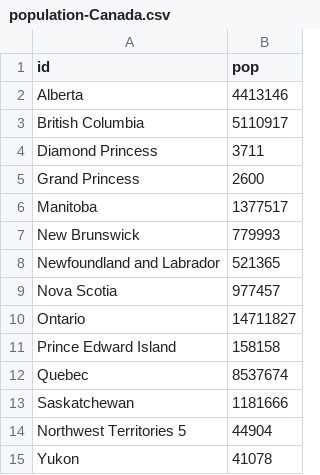
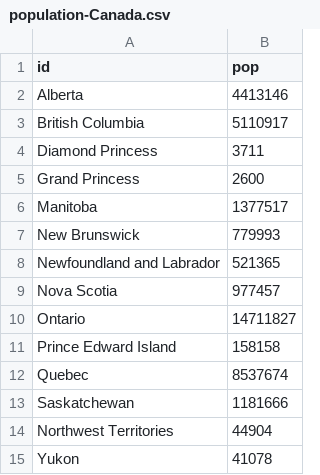
Before and after one commit to boogheta/coronavirus-countries, a CSV file: data/population-Canada.csv, drawn as a sheet.

Commit message:
update data

```diff
--- a/data/population-Canada.csv
+++ b/data/population-Canada.csv
@@ -13,3 +13,3 @@ Quebec,8537674
 Saskatchewan,1181666
-Northwest Territories 5,44904
+Northwest Territories,44904
 Yukon,41078
```
Also changed, not shown: 1 other file.
